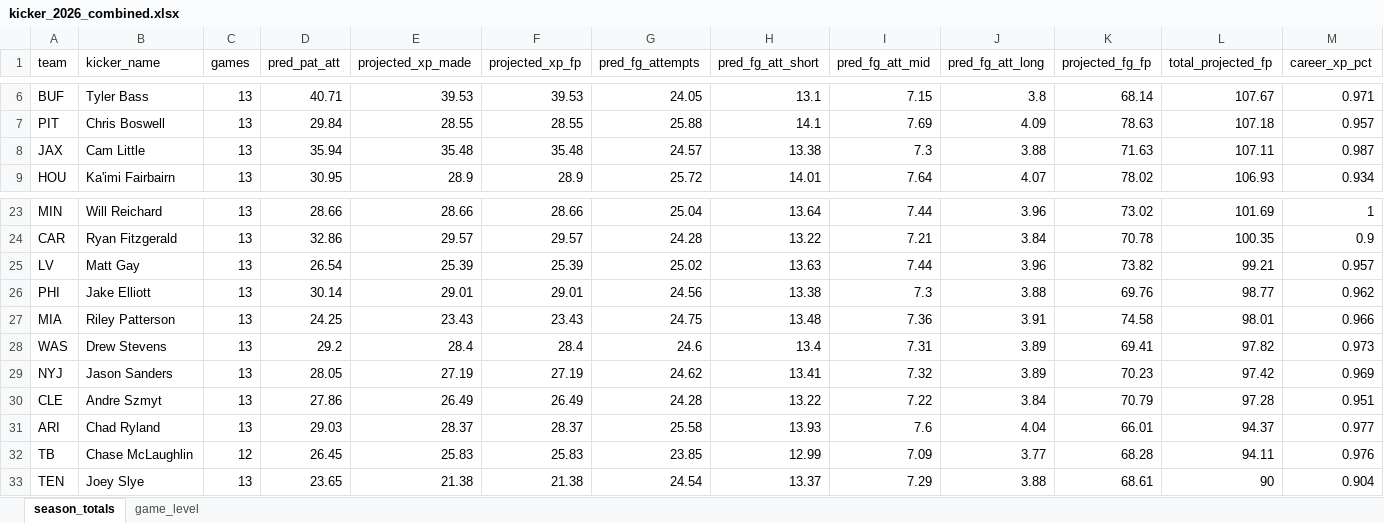
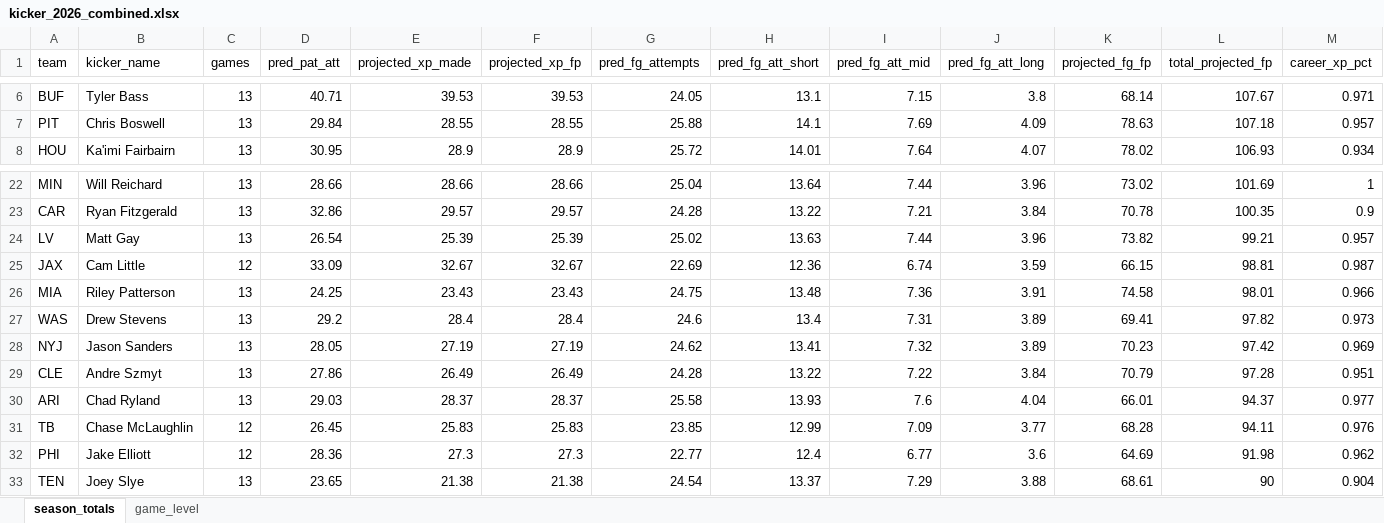
Before and after one commit to egomaniacsfantasy/lineup-lab, an Excel workbook: projections/kicker_2026_combined.xlsx, sheet season_totals, drawn as a sheet; only a part is shown, gaps mark what is left out; values as stored, in another font and other column widths than the file's, no borders; removed rows and columns are numbered as before the commit, all else as after; rows hold the shown columns only; the diff names each change by its address in the sheet, - before the commit and + after, or states it on an @@ line.

Commit message:
Update projections: kicker_2026_combined.xlsx

```diff
--- a/projections/kicker_2026_combined.xlsx (sheet season_totals)
+++ b/projections/kicker_2026_combined.xlsx (sheet season_totals)
-row 8: JAX | Cam Little | 13 | 35.94 | 35.48 | 35.48 | 24.57 | 13.38 | 7.3 | 3.88 | 71.63 | 107.11 | 0.987
-row 26: PHI | Jake Elliott | 13 | 30.14 | 29.01 | 29.01 | 24.56 | 13.38 | 7.3 | 3.88 | 69.76 | 98.77 | 0.962
+row 25: JAX | Cam Little | 12 | 33.09 | 32.67 | 32.67 | 22.69 | 12.36 | 6.74 | 3.59 | 66.15 | 98.81 | 0.987
+row 32: PHI | Jake Elliott | 12 | 28.36 | 27.3 | 27.3 | 22.77 | 12.4 | 6.77 | 3.6 | 64.69 | 91.98 | 0.962
```
Also changed, not shown: sheet game_level.
